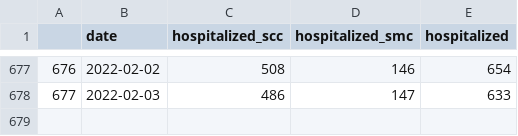
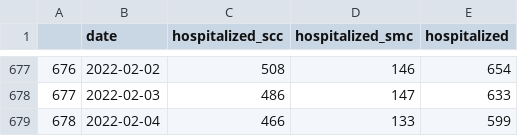
Before and after one commit to stanfordfuturebay/stanfordfuturebay.github.io, a CSV file: covid19/sv_dash_data_processing/sv_hosp_by_date.csv, drawn as a sheet; only a part is shown, gaps mark what is left out; the diff names each change by its address in the sheet, - before the commit and + after, or states it on an @@ line.

Commit message:
updating processed data

```diff
--- a/covid19/sv_dash_data_processing/sv_hosp_by_date.csv
+++ b/covid19/sv_dash_data_processing/sv_hosp_by_date.csv
+row 679: 678 | 2022-02-04 | 466 | 133 | 599
```
Also changed, not shown: covid19/sv_dash_data_processing/sv_cases_by_age.csv, covid19/sv_dash_data_processing/sv_deaths_by_age.csv, 2 other files.
